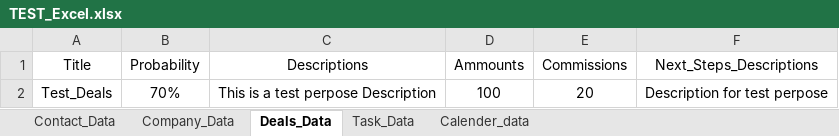
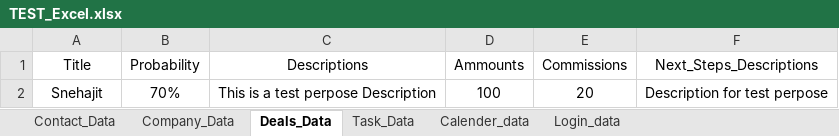
Before and after one commit to AkashQA1997/TQA_CRM_1, an Excel workbook: FreeCRM_TQA_test/Data_From Excel_File/TEST_Excel.xlsx, sheet Deals_Data, drawn as a sheet; values as stored, in another font and other column widths than the file's, no borders; the diff names each change by its address in the sheet, - before the commit and + after, or states it on an @@ line.

```diff
--- a/FreeCRM_TQA_test/Data_From Excel_File/TEST_Excel.xlsx (sheet Deals_Data)
+++ b/FreeCRM_TQA_test/Data_From Excel_File/TEST_Excel.xlsx (sheet Deals_Data)
+sheet tab: Login_data
-A2 (Title): Test_Deals
+A2 (Title): Snehajit
```
Also changed, not shown: 33 other files.
